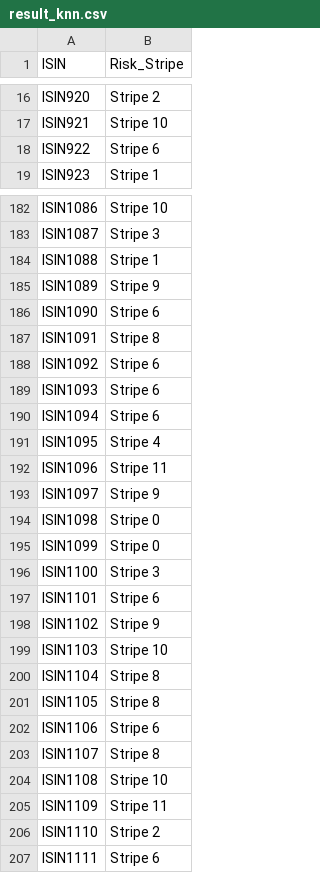
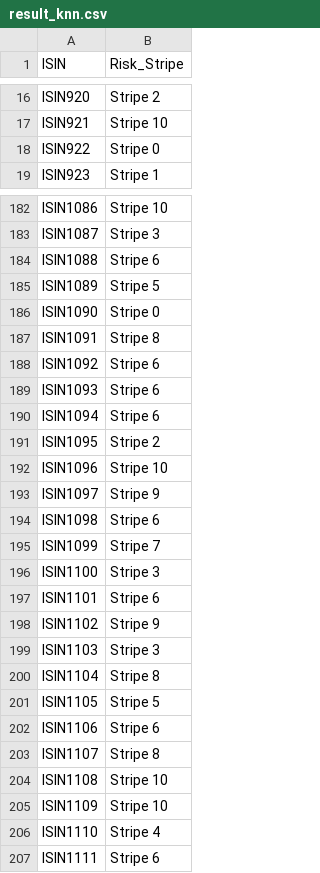
Before and after one commit to divijbindlish/quantify, a CSV file: Solution/result/result_knn.csv, drawn as a sheet; only a part is shown, gaps mark what is left out; the diff covers the shown part only.

```diff
--- a/Solution/result/result_knn.csv
+++ b/Solution/result/result_knn.csv
@@ -17,3 +17,3 @@ ISIN920,Stripe 2
 ISIN921,Stripe 10
-ISIN922,Stripe 6
+ISIN922,Stripe 0
 ISIN923,Stripe 1
@@ -183,5 +183,5 @@ ISIN1086,Stripe 10
 ISIN1087,Stripe 3
-ISIN1088,Stripe 1
-ISIN1089,Stripe 9
-ISIN1090,Stripe 6
+ISIN1088,Stripe 6
+ISIN1089,Stripe 5
+ISIN1090,Stripe 0
 ISIN1091,Stripe 8
@@ -190,7 +190,7 @@ ISIN1093,Stripe 6
 ISIN1094,Stripe 6
-ISIN1095,Stripe 4
-ISIN1096,Stripe 11
+ISIN1095,Stripe 2
+ISIN1096,Stripe 10
 ISIN1097,Stripe 9
-ISIN1098,Stripe 0
-ISIN1099,Stripe 0
+ISIN1098,Stripe 6
+ISIN1099,Stripe 7
 ISIN1100,Stripe 3
@@ -198,5 +198,5 @@ ISIN1101,Stripe 6
 ISIN1102,Stripe 9
-ISIN1103,Stripe 10
+ISIN1103,Stripe 3
 ISIN1104,Stripe 8
-ISIN1105,Stripe 8
+ISIN1105,Stripe 5
 ISIN1106,Stripe 6
@@ -204,4 +204,4 @@ ISIN1107,Stripe 8
 ISIN1108,Stripe 10
-ISIN1109,Stripe 11
-ISIN1110,Stripe 2
+ISIN1109,Stripe 10
+ISIN1110,Stripe 4
 ISIN1111,Stripe 6
```
Also changed, not shown: 70 edited cells elsewhere in this file, Solution/result/result_lda.csv, 18 other files.
